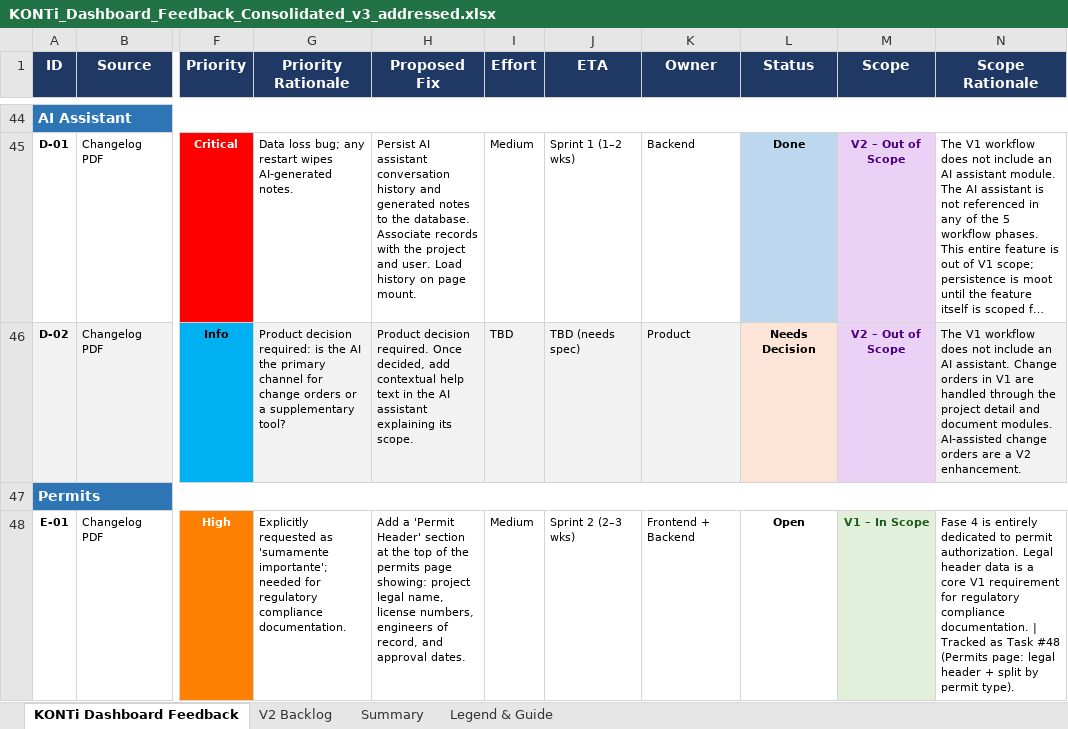
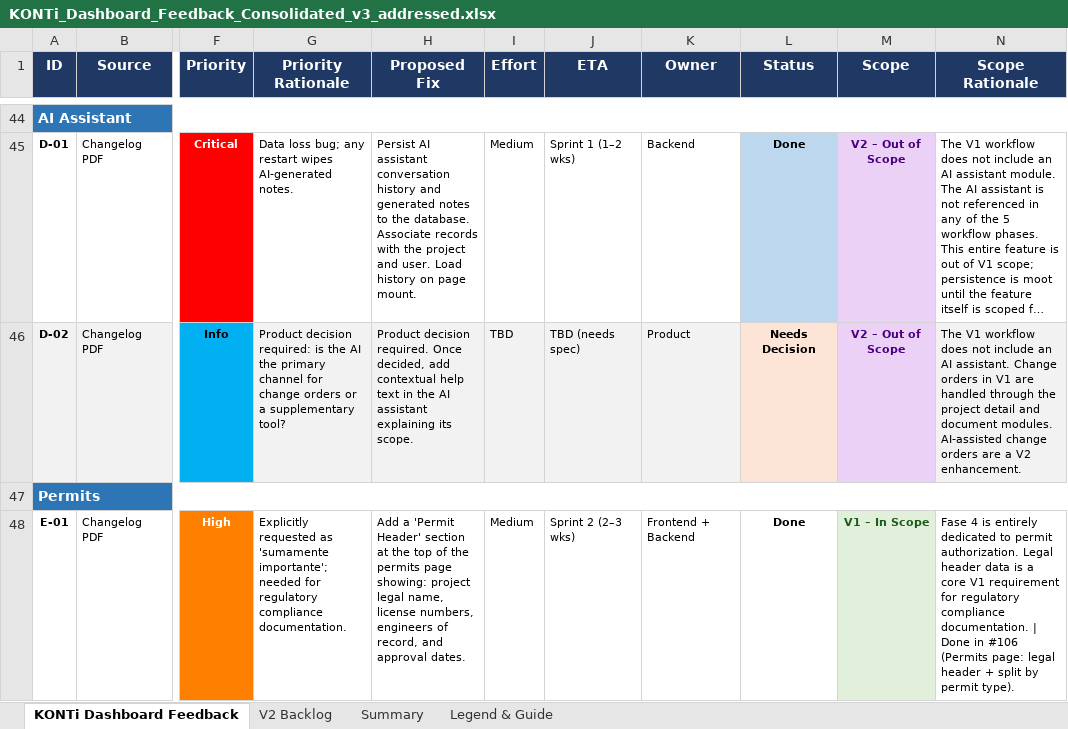
Before and after one commit to gmena83/Arch-Firm-Hub, an Excel workbook: attached_assets/KONTi_Dashboard_Feedback_Consolidated_v3_addressed.xlsx, sheet KONTi Dashboard Feedback, drawn as a sheet; only a part is shown, gaps mark what is left out; long unchanged cells end in …; values as stored, in another font and other column widths than the file's, no borders; the diff covers the shown part only; the diff names each change by its address in the sheet, - before the commit and + after, or states it on an @@ line.

Commit message:
Task #119 — Reconcile feedback report: flip 5 already-shipped rows to Done
Five rows (A-07, C-11, E-01, E-02, G-01) were already shipped but still
showed Open in the reconciliation reports. This task closes the gap:

- scripts/reconcile_feedback_status.py
  - MAP table: A-07/C-11 → Done (#105 site photos), E-01/E-02 → Done
    (#106 permits split + legal header), G-01 → Done (already shipped
    in artifacts/konti-dashboard/src/pages/team.tsx).
  - Notes line refreshed.
  - Script now preserves the human-curated "Post-reconciliation fixes"
    appendix (Task #64) on regeneration: anything from the
    `## Post-reconciliation fixes` marker downward is read back from the
    existing file and re-appended after the script's own body.

- reports/feedback-status-reconciled.md (regenerated)
  - New totals: Open 8 / In Progress 0 / Done 41 / Done–needs-verification 1
    / Needs Decision 7. Task #64 appendix preserved.

- attached_assets/KONTi_Dashboard_Feedback_Consolidated_v3_addressed.xlsx
  - Regenerated by the script with the new statuses.

- attached_assets/reports/KONTi_Dashboard_Feedback_Consolidated_v4.xlsx
  - One-shot helper scripts/_v4_flip_done.py mirrors only the three flips
    that were still Open in v4 (A-07, E-01, E-02) with bilingual EN | ES
    verification notes. C-11 and G-01 were already Done in v4.
  - Summary sheet recomputed: Done 31 / In Progress 10 / Open 9 /
    Needs Decision 7 = 57.

- attached_assets/reports/KONTi_Feedback_Status_2026-04-30.md
  - Human-facing rollup updated: Done 31 (was 28), Open 9 (was 12).
  - A-07 added under Project Detail (Done 7); E-01 + E-02 added under
    Permits (Done 3). Open list trimmed to 9.

Architect review: pass, no critical findings.

No follow-ups proposed — the remaining V1 items (B-02, C-01, I-04) are
already covered by tasks #101, #115, #102, and V2 items are explicitly
not being planned per the user.

```diff
--- a/attached_assets/KONTi_Dashboard_Feedback_Consolidated_v3_addressed.xlsx (sheet KONTi Dashboard Feedback)
+++ b/attached_assets/KONTi_Dashboard_Feedback_Consolidated_v3_addressed.xlsx (sheet KONTi Dashboard Feedback)
-L48 (Status): Open
+L48 (Status): Done
-N48 (Scope Rationale): …documentation. | Tracked as Task #48 (Permits page:…
+N48 (Scope Rationale): …documentation. | Done in #106 (Permits page:…
```
Also changed, not shown: 8 edited cells elsewhere in this sheet, sheet Summary, sheet V2 Backlog, attached_assets/reports/KONTi_Dashboard_Feedback_Consolidated_v4.xlsx, 4 other files.
